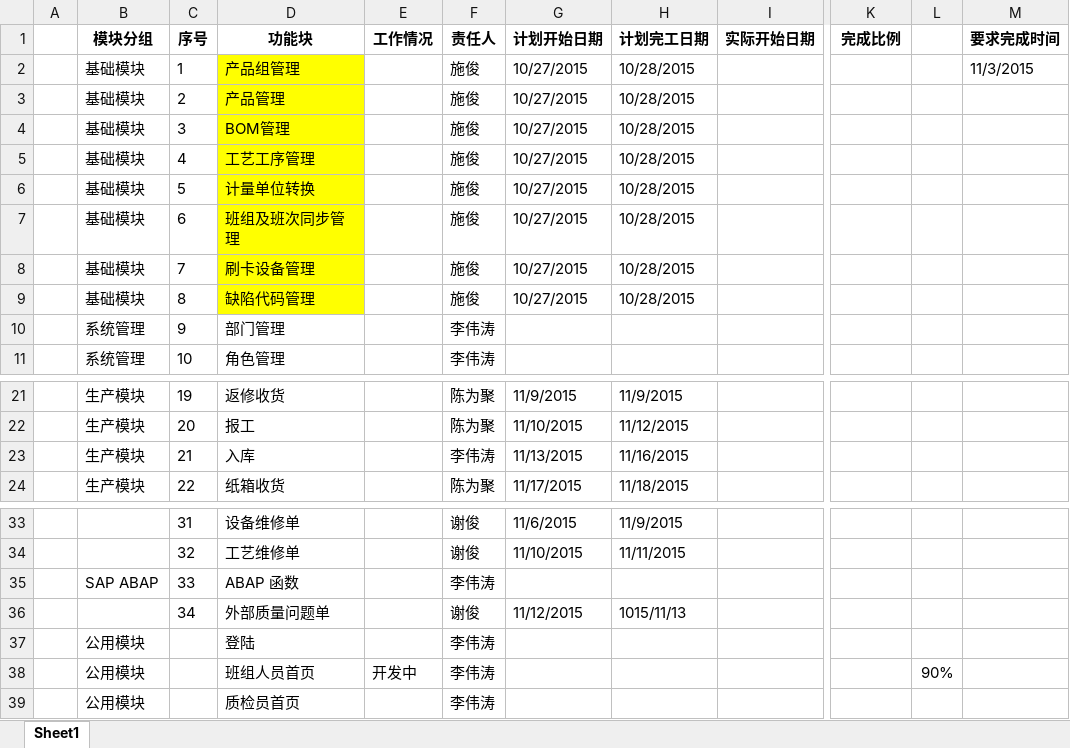
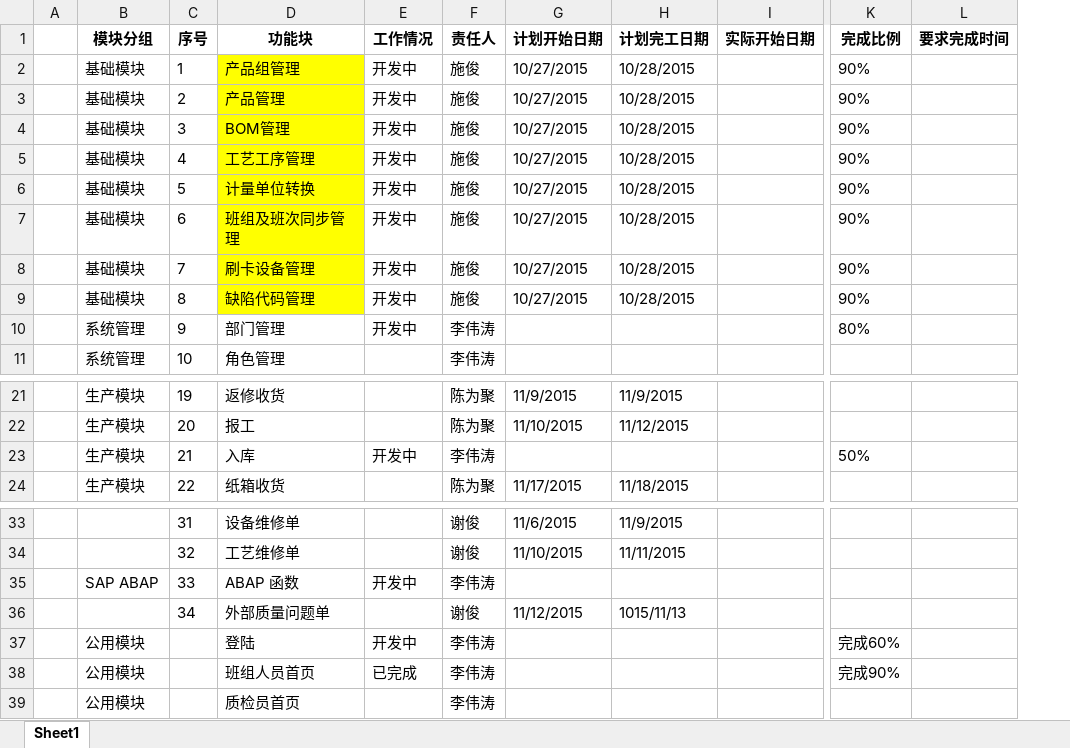
Before and after one commit to lindark/tmes, an Excel workbook: deploy/开发计划/KB/KB项目工作任务分解表 (内控进度).xlsx, sheet Sheet1, drawn as a sheet; only a part is shown, gaps mark what is left out; values as stored, in another font and other column widths than the file's, no borders; removed rows and columns are numbered as before the commit, all else as after; the diff names each change by its address in the sheet, - before the commit and + after, or states it on an @@ line.

```diff
--- a/deploy/开发计划/KB/KB项目工作任务分解表 (内控进度).xlsx (sheet Sheet1)
+++ b/deploy/开发计划/KB/KB项目工作任务分解表 (内控进度).xlsx (sheet Sheet1)
-column L, row 38: 90%
-E2:E10 (工作情况): (empty)
+E2:E10 (工作情况): 开发中
-K2:K9 (完成比例): (empty)
+K2:K9 (完成比例): 90%
-L2 (要求完成时间): 11/3/2015
+L2 (要求完成时间): (empty)
-K10 (完成比例): (empty)
+K10 (完成比例): 80%
-E23 (工作情况): (empty)
+E23 (工作情况): 开发中
-G23 (计划开始日期): 11/13/2015
+G23 (计划开始日期): (empty)
-H23 (计划完工日期): 11/16/2015
+H23 (计划完工日期): (empty)
-K23 (完成比例): (empty)
+K23 (完成比例): 50%
-E35 (工作情况): (empty)
+E35 (工作情况): 开发中
-E37 (工作情况): (empty)
+E37 (工作情况): 开发中
-K37 (完成比例): (empty)
+K37 (完成比例): 完成60%
-E38 (工作情况): 开发中
+E38 (工作情况): 已完成
-K38 (完成比例): (empty)
+K38 (完成比例): 完成90%
```
